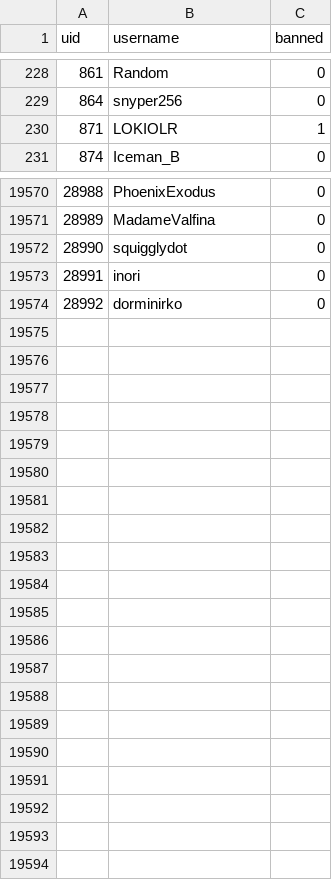
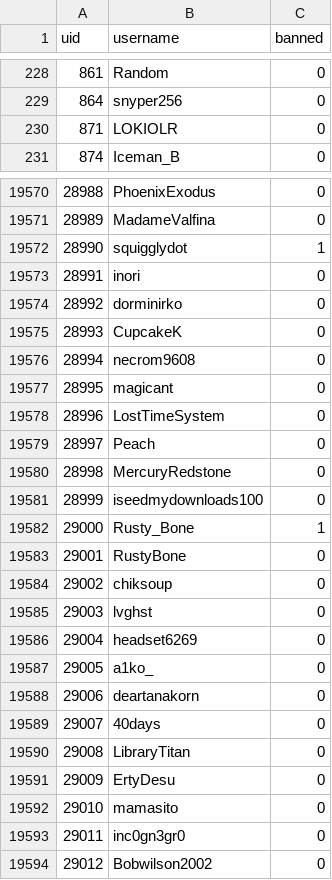
Before and after one commit to h-lunah/file-storage, a CSV file: users.csv, drawn as a sheet; only a part is shown, gaps mark what is left out; the diff covers the shown part only.

Commit message:
Update Sows index with GitHub Actions

```diff
--- a/users.csv
+++ b/users.csv
@@ -229,3 +229,3 @@ uid,username,banned
 864,snyper256,0
-871,LOKIOLR,1
+871,LOKIOLR,0
 874,Iceman_B,0
@@ -19571,4 +19571,24 @@ uid,username,banned
 28989,MadameValfina,0
-28990,squigglydot,0
+28990,squigglydot,1
 28991,inori,0
 28992,dorminirko,0
+28993,CupcakeK,0
+28994,necrom9608,0
+28995,magicant,0
+28996,LostTimeSystem,0
+28997,Peach,0
+28998,MercuryRedstone,0
+28999,iseedmydownloads100,0
+29000,Rusty_Bone,1
+29001,RustyBone,0
+29002,chiksoup,0
+29003,lvghst,0
+29004,headset6269,0
+29005,a1ko_,0
+29006,deartanakorn,0
+29007,40days,0
+29008,LibraryTitan,0
+29009,ErtyDesu,0
+29010,mamasito,0
+29011,inc0gn3gr0,0
+29012,Bobwilson2002,0
```
Also changed, not shown: 14 edited cells elsewhere in this file.
